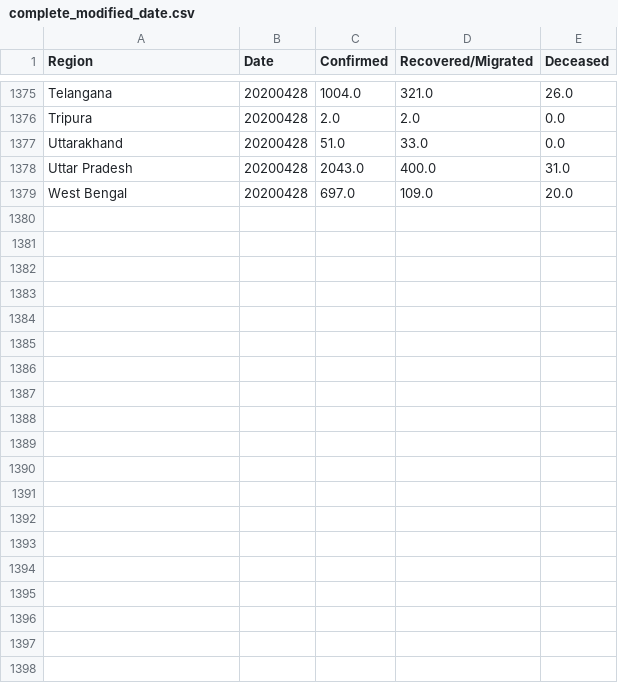
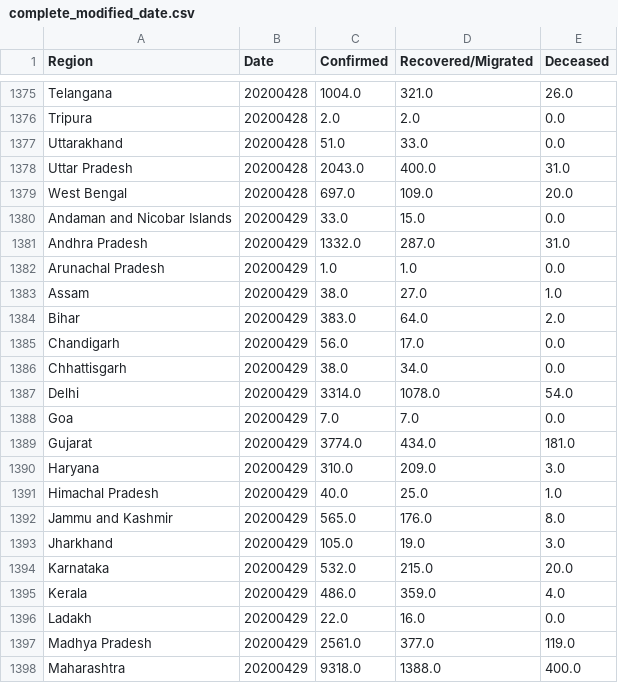
Before and after one commit to rahulrajpl/covid19India, a CSV file: bubble/data/complete_modified_date.csv, drawn as a sheet; only a part is shown, gaps mark what is left out; the diff covers the shown part only; the diff names each change by its address in the sheet, - before the commit and + after, or states it on an @@ line.

```diff
--- a/bubble/data/complete_modified_date.csv
+++ b/bubble/data/complete_modified_date.csv
+row 1380: Andaman and Nicobar Islands | 20200429 | 33.0 | 15.0 | 0.0
+row 1381: Andhra Pradesh | 20200429 | 1332.0 | 287.0 | 31.0
+row 1382: Arunachal Pradesh | 20200429 | 1.0 | 1.0 | 0.0
+row 1383: Assam | 20200429 | 38.0 | 27.0 | 1.0
+row 1384: Bihar | 20200429 | 383.0 | 64.0 | 2.0
+row 1385: Chandigarh | 20200429 | 56.0 | 17.0 | 0.0
+row 1386: Chhattisgarh | 20200429 | 38.0 | 34.0 | 0.0
+row 1387: Delhi | 20200429 | 3314.0 | 1078.0 | 54.0
+row 1388: Goa | 20200429 | 7.0 | 7.0 | 0.0
+row 1389: Gujarat | 20200429 | 3774.0 | 434.0 | 181.0
+row 1390: Haryana | 20200429 | 310.0 | 209.0 | 3.0
+row 1391: Himachal Pradesh | 20200429 | 40.0 | 25.0 | 1.0
+row 1392: Jammu and Kashmir | 20200429 | 565.0 | 176.0 | 8.0
+row 1393: Jharkhand | 20200429 | 105.0 | 19.0 | 3.0
+row 1394: Karnataka | 20200429 | 532.0 | 215.0 | 20.0
+row 1395: Kerala | 20200429 | 486.0 | 359.0 | 4.0
+row 1396: Ladakh | 20200429 | 22.0 | 16.0 | 0.0
+row 1397: Madhya Pradesh | 20200429 | 2561.0 | 377.0 | 119.0
+row 1398: Maharashtra | 20200429 | 9318.0 | 1388.0 | 400.0
```
Also changed, not shown: 13 added rows elsewhere in this file, line/data/complete_modified_date_2020-04-29.csv, 3 other files.
